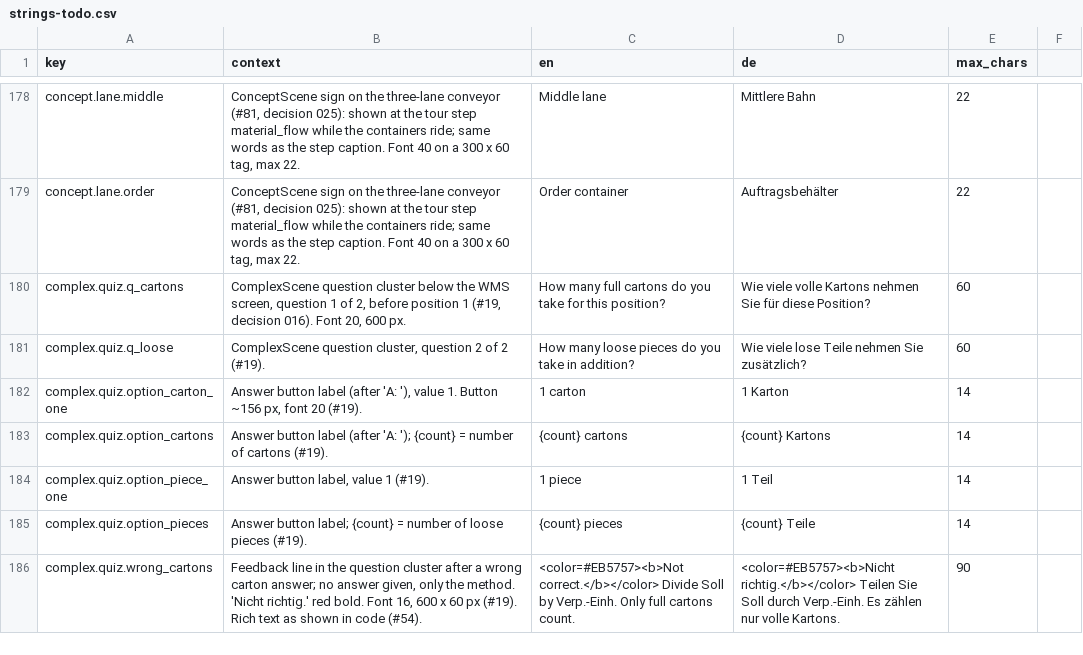
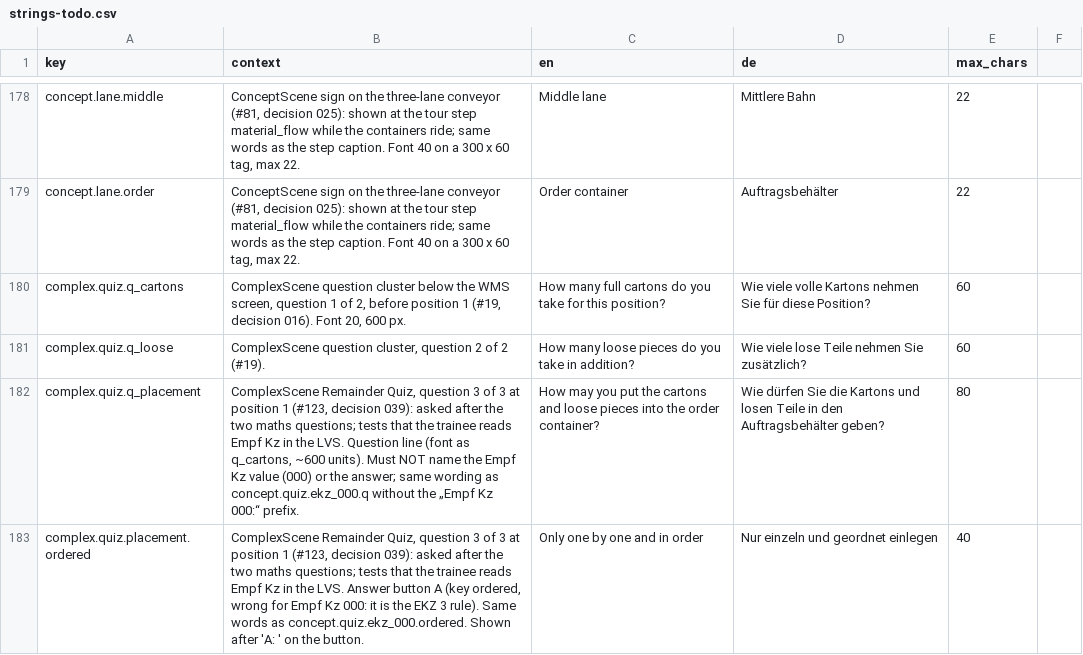
Before and after one commit to ttquynhdo/xrpick-v2, a CSV file: docs/i18n/strings-todo.csv, drawn as a sheet; only a part is shown, gaps mark what is left out; the shorter side is filled out with more unchanged rows; the diff covers the shown part only; the diff names each change by its address in the sheet, - before the commit and + after, or states it on an @@ line.

```diff
--- a/docs/i18n/strings-todo.csv
+++ b/docs/i18n/strings-todo.csv
+row 182: complex.quiz.q_placement | ComplexScene Remainder Quiz, question 3 of 3 at position 1 (#123, decision 039): asked after the two maths questions; tests that the trainee reads Empf Kz in the LVS. Question line (font as q_cartons, ~600 units). Must NOT name the Empf Kz value (000) or the answer; same wording as concept.quiz.ekz_000.q without the „Empf Kz 000:“ prefix. | How may you put the cartons and loose pieces into the order container? | Wie dürfen Sie die Kartons und losen Teile in den Auftragsbehälter geben? | 80
+row 183: complex.quiz.placement.ordered | ComplexScene Remainder Quiz, question 3 of 3 at position 1 (#123, decision 039): asked after the two maths questions; tests that the trainee reads Empf Kz in the LVS. Answer button A (key ordered, wrong for Empf Kz 000: it is the EKZ 3 rule). Same words as concept.quiz.ekz_000.ordered. Shown after 'A: ' on the button. | Only one by one and in order | Nur einzeln und geordnet einlegen | 40
```
Also changed, not shown: 4 added rows and 3 edited cells elsewhere in this file, analysis/item_skills.csv, analysis/objectives.csv, 15 other files.
